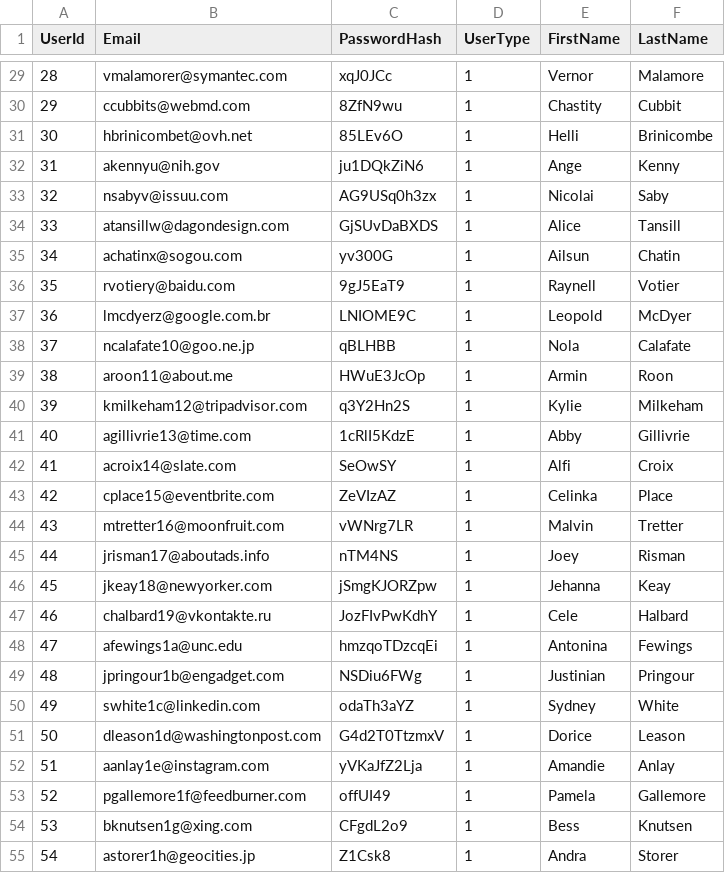
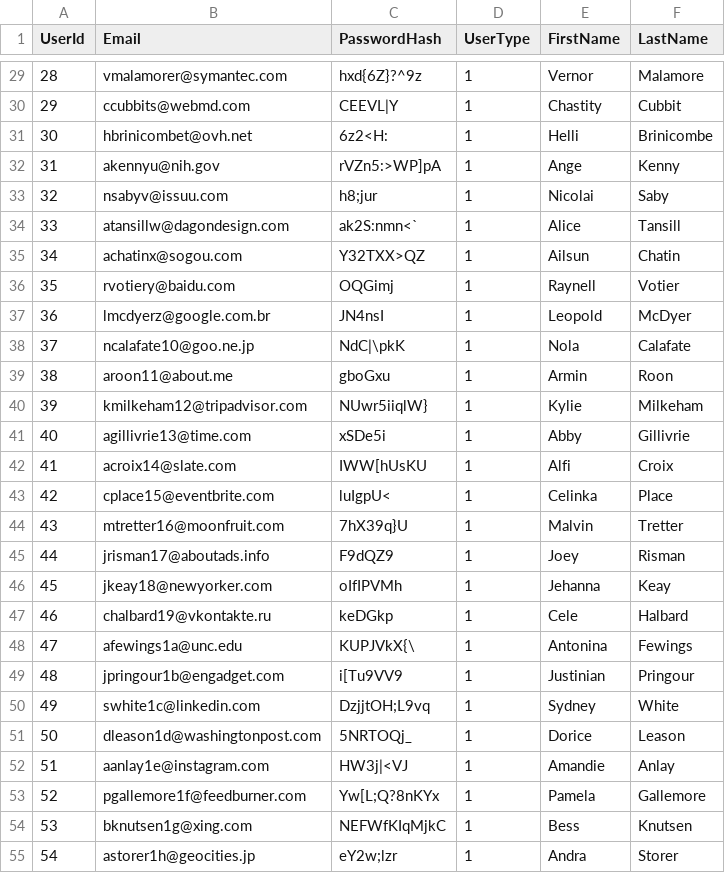
Before and after one commit to mjllewelyn/CIS560-Project, a CSV file: CIS560-Project/CIS560-Project/DATA/User.csv, drawn as a sheet; only a part is shown, gaps mark what is left out; the diff covers the shown part only; the diff names each change by its address in the sheet, - before the commit and + after, or states it on an @@ line.

Commit message:
Add files via upload
changed passwords to hashes

```diff
--- a/CIS560-Project/CIS560-Project/DATA/User.csv
+++ b/CIS560-Project/CIS560-Project/DATA/User.csv
-C29 (PasswordHash): xqJ0JCc
+C29 (PasswordHash): hxd{6Z}?^9z
-C30 (PasswordHash): 8ZfN9wu
+C30 (PasswordHash): CEEVL|Y
-C31 (PasswordHash): 85LEv6O
+C31 (PasswordHash): 6z2<H:
-C32 (PasswordHash): ju1DQkZiN6
+C32 (PasswordHash): rVZn5:>WP]pA
-C33 (PasswordHash): AG9USq0h3zx
+C33 (PasswordHash): h8;jur
-C34 (PasswordHash): GjSUvDaBXDS
+C34 (PasswordHash): ak2S:nmn<`
-C35 (PasswordHash): yv300G
+C35 (PasswordHash): Y32TXX>QZ
-C36 (PasswordHash): 9gJ5EaT9
+C36 (PasswordHash): OQGimj
-C37 (PasswordHash): LNIOME9C
+C37 (PasswordHash): JN4nsI
-C38 (PasswordHash): qBLHBB
+C38 (PasswordHash): NdC|\pkK
-C39 (PasswordHash): HWuE3JcOp
+C39 (PasswordHash): gboGxu
-C40 (PasswordHash): q3Y2Hn2S
+C40 (PasswordHash): NUwr5iiqlW}
-C41 (PasswordHash): 1cRlI5KdzE
+C41 (PasswordHash): xSDe5i
-C42 (PasswordHash): SeOwSY
+C42 (PasswordHash): IWW[hUsKU
-C43 (PasswordHash): ZeVIzAZ
+C43 (PasswordHash): luIgpU<
-C44 (PasswordHash): vWNrg7LR
+C44 (PasswordHash): 7hX39q}U
-C45 (PasswordHash): nTM4NS
+C45 (PasswordHash): F9dQZ9
-C46 (PasswordHash): jSmgKJORZpw
+C46 (PasswordHash): oIfIPVMh
-C47 (PasswordHash): JozFIvPwKdhY
+C47 (PasswordHash): keDGkp
-C48 (PasswordHash): hmzqoTDzcqEi
+C48 (PasswordHash): KUPJVkX{\
-C49 (PasswordHash): NSDiu6FWg
+C49 (PasswordHash): i[Tu9VV9
-C50 (PasswordHash): odaTh3aYZ
+C50 (PasswordHash): DzjjtOH;L9vq
-C51 (PasswordHash): G4d2T0TtzmxV
+C51 (PasswordHash): 5NRTOQj_
-C52 (PasswordHash): yVKaJfZ2Lja
+C52 (PasswordHash): HW3j|<VJ
-C53 (PasswordHash): offUI49
+C53 (PasswordHash): Yw[L;Q?8nKYx
-C54 (PasswordHash): CFgdL2o9
+C54 (PasswordHash): NEFWfKIqMjkC
-C55 (PasswordHash): Z1Csk8
+C55 (PasswordHash): eY2w;lzr
```
Also changed, not shown: 93 edited cells elsewhere in this file.
